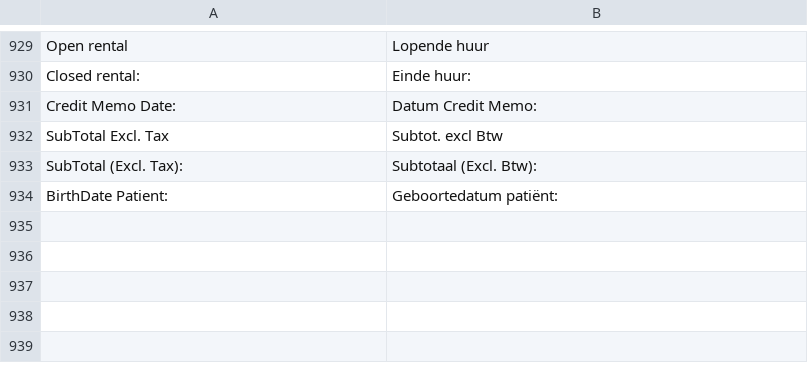
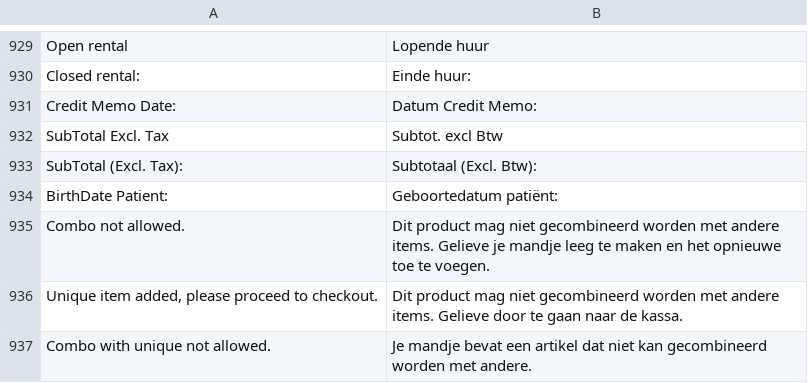
Before and after one commit to Brainworx/Magento, a CSV file: app/locale/nl_NL/Mage_Sales.csv, drawn as a sheet; only a part is shown, gaps mark what is left out.

```diff
--- a/app/locale/nl_NL/Mage_Sales.csv
+++ b/app/locale/nl_NL/Mage_Sales.csv
@@ -934 +934,4 @@
 "BirthDate Patient:","Geboortedatum patiënt: "
+"Combo not allowed.","Dit product mag niet gecombineerd worden met andere items. Gelieve je mandje leeg te maken en het opnieuwe toe te voegen."
+"Unique item added, please proceed to checkout.","Dit product mag niet gecombineerd worden met andere items. Gelieve door te gaan naar de kassa."
+"Combo with unique not allowed.","Je mandje bevat een artikel dat niet kan gecombineerd worden met andere."
```
Also changed, not shown: 7 other files.
